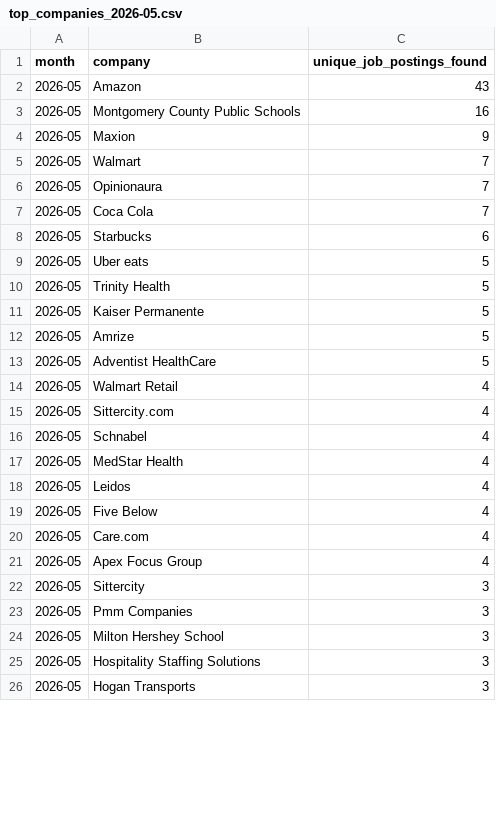
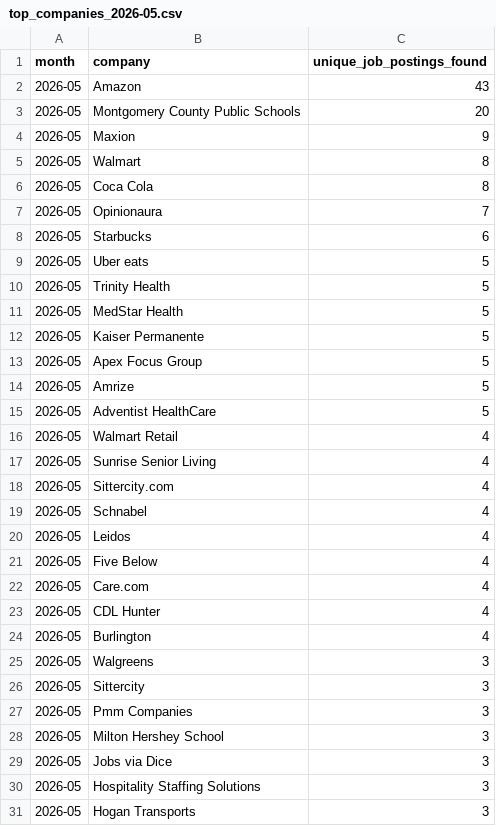
Before and after one commit to themeganerddddddd/MoCo-Hiring-Monitor, a CSV file: outputs/top_companies_2026-05.csv, drawn as a sheet; only a part is shown; the diff covers the shown part only.

```diff
--- a/outputs/top_companies_2026-05.csv
+++ b/outputs/top_companies_2026-05.csv
@@ -2,7 +2,7 @@ month,company,unique_job_postings_found
 2026-05,Amazon,43
-2026-05,Montgomery County Public Schools,16
+2026-05,Montgomery County Public Schools,20
 2026-05,Maxion,9
-2026-05,Walmart,7
+2026-05,Walmart,8
+2026-05,Coca Cola,8
 2026-05,Opinionaura,7
-2026-05,Coca Cola,7
 2026-05,Starbucks,6
@@ -10,3 +10,5 @@ month,company,unique_job_postings_found
 2026-05,Trinity Health,5
+2026-05,MedStar Health,5
 2026-05,Kaiser Permanente,5
+2026-05,Apex Focus Group,5
 2026-05,Amrize,5
@@ -14,5 +16,5 @@ month,company,unique_job_postings_found
 2026-05,Walmart Retail,4
+2026-05,Sunrise Senior Living,4
 2026-05,Sittercity.com,4
 2026-05,Schnabel,4
-2026-05,MedStar Health,4
 2026-05,Leidos,4
@@ -20,3 +22,5 @@ month,company,unique_job_postings_found
 2026-05,Care.com,4
-2026-05,Apex Focus Group,4
+2026-05,CDL Hunter,4
+2026-05,Burlington,4
+2026-05,Walgreens,3
 2026-05,Sittercity,3
@@ -24,2 +28,3 @@ month,company,unique_job_postings_found
 2026-05,Milton Hershey School,3
+2026-05,Jobs via Dice,3
 2026-05,Hospitality Staffing Solutions,3
```
Also changed, not shown: 5 removed rows elsewhere in this file, 11 other files.
